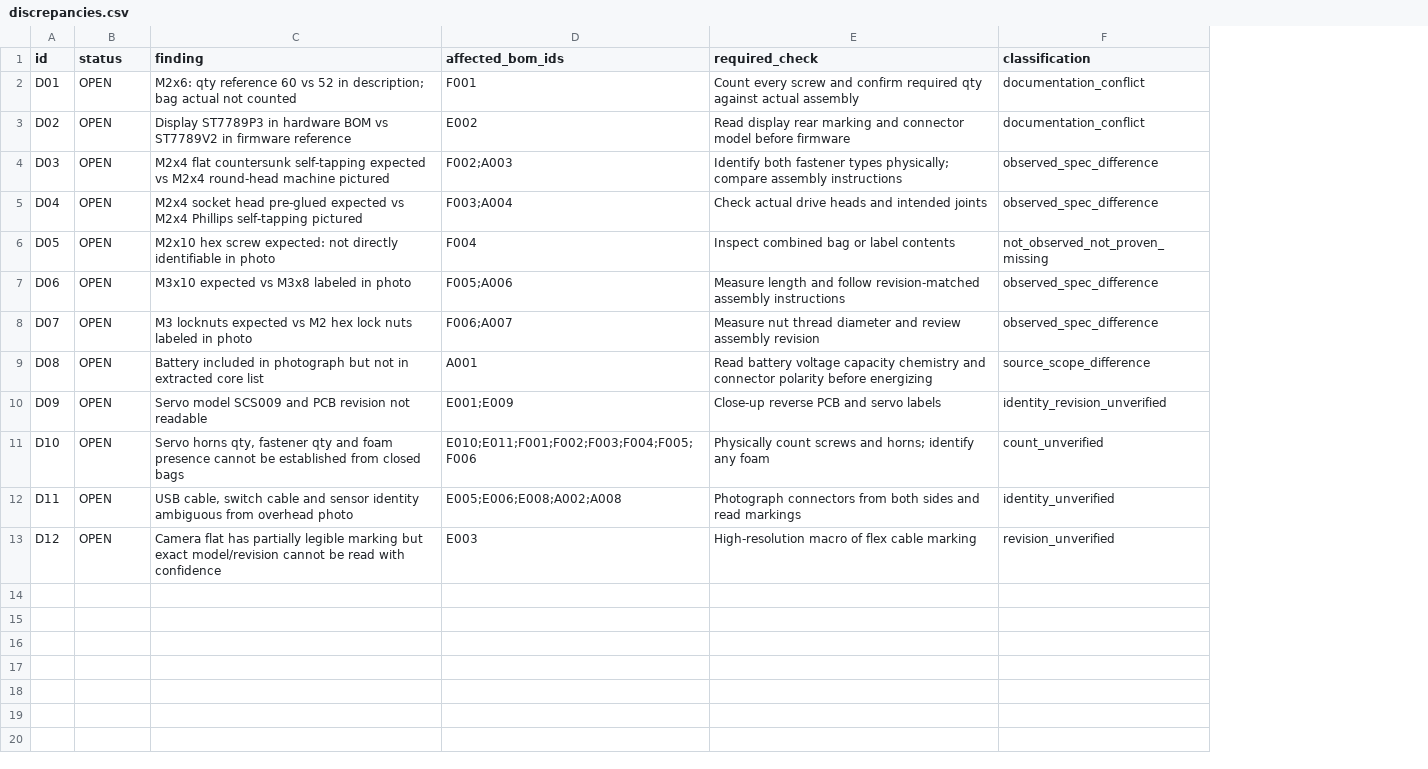
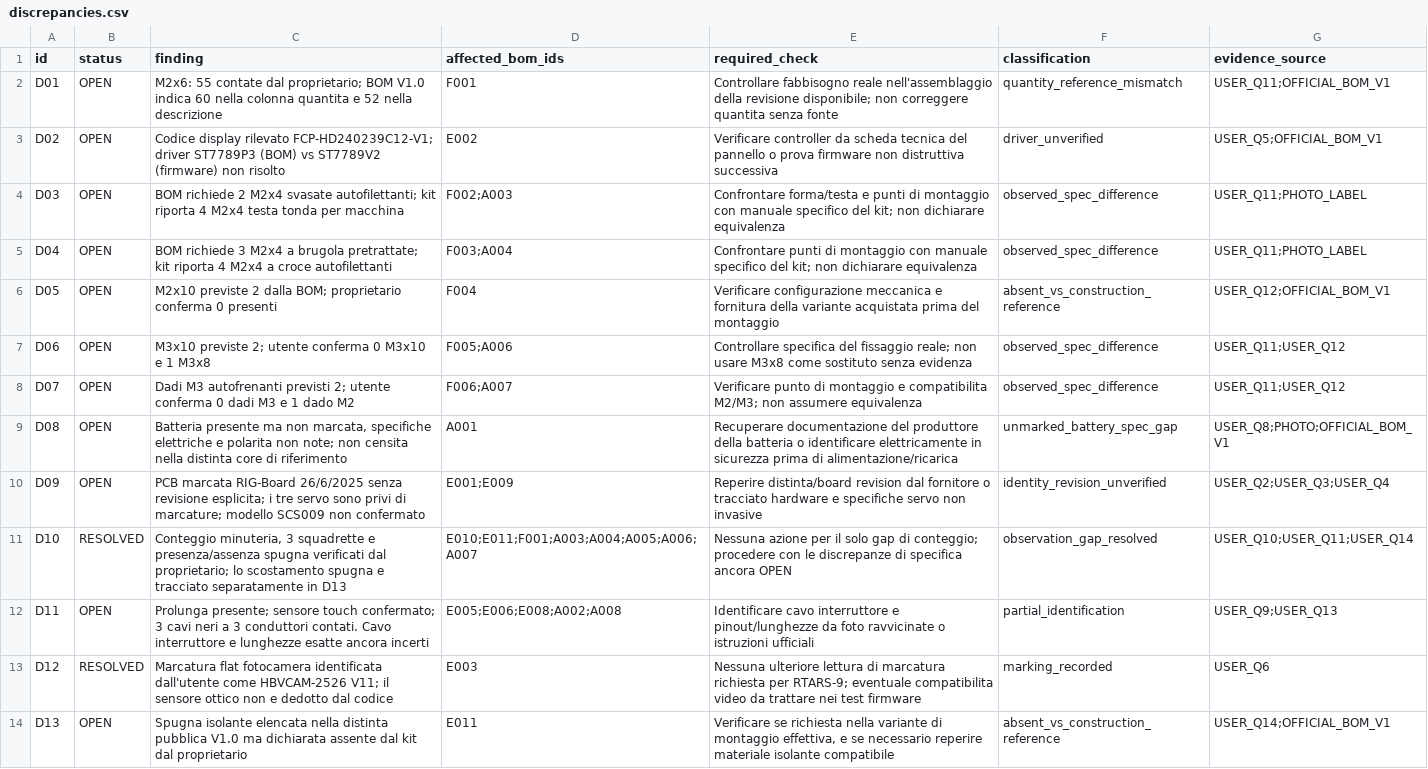
Before and after one commit to pianic2/personal-rig-tars, a CSV file: docs/hardware/bom/discrepancies.csv, drawn as a sheet; the diff names each change by its address in the sheet, - before the commit and + after, or states it on an @@ line.

Commit message:
docs(RTARS-9): resolve evidence gaps and retain BOM specification deviations

```diff
--- a/docs/hardware/bom/discrepancies.csv
+++ b/docs/hardware/bom/discrepancies.csv
+column G (evidence_source), rows 2-13: USER_Q11;OFFICIAL_BOM_V1 | USER_Q5;OFFICIAL_BOM_V1 | USER_Q11;PHOTO_LABEL | USER_Q11;PHOTO_LABEL | USER_Q12;OFFICIAL_BOM_V1 | USER_Q11;USER_Q12 | USER_Q11;USER_Q12 | USER_Q8;PHOTO;OFFICIAL_BOM_V1 | USER_Q2;USER_Q3;USER_Q4 | USER_Q10;USER_Q11;USER_Q14 | USER_Q9;USER_Q13 | USER_Q6
-C2 (finding): M2x6: qty reference 60 vs 52 in description; bag actual not counted
+C2 (finding): M2x6: 55 contate dal proprietario; BOM V1.0 indica 60 nella colonna quantita e 52 nella descrizione
-E2 (required_check): Count every screw and confirm required qty against actual assembly
+E2 (required_check): Controllare fabbisogno reale nell'assemblaggio della revisione disponibile; non correggere quantita senza fonte
-F2 (classification): documentation_conflict
+F2 (classification): quantity_reference_mismatch
-C3 (finding): Display ST7789P3 in hardware BOM vs ST7789V2 in firmware reference
+C3 (finding): Codice display rilevato FCP-HD240239C12-V1; driver ST7789P3 (BOM) vs ST7789V2 (firmware) non risolto
-E3 (required_check): Read display rear marking and connector model before firmware
+E3 (required_check): Verificare controller da scheda tecnica del pannello o prova firmware non distruttiva successiva
-F3 (classification): documentation_conflict
+F3 (classification): driver_unverified
-C4 (finding): M2x4 flat countersunk self-tapping expected vs M2x4 round-head machine pictured
+C4 (finding): BOM richiede 2 M2x4 svasate autofilettanti; kit riporta 4 M2x4 testa tonda per macchina
-E4 (required_check): Identify both fastener types physically; compare assembly instructions
+E4 (required_check): Confrontare forma/testa e punti di montaggio con manuale specifico del kit; non dichiarare equivalenza
-C5 (finding): M2x4 socket head pre-glued expected vs M2x4 Phillips self-tapping pictured
+C5 (finding): BOM richiede 3 M2x4 a brugola pretrattate; kit riporta 4 M2x4 a croce autofilettanti
-E5 (required_check): Check actual drive heads and intended joints
+E5 (required_check): Confrontare punti di montaggio con manuale specifico del kit; non dichiarare equivalenza
-C6 (finding): M2x10 hex screw expected: not directly identifiable in photo
+C6 (finding): M2x10 previste 2 dalla BOM; proprietario conferma 0 presenti
-E6 (required_check): Inspect combined bag or label contents
+E6 (required_check): Verificare configurazione meccanica e fornitura della variante acquistata prima del montaggio
-F6 (classification): not_observed_not_proven_missing
+F6 (classification): absent_vs_construction_reference
-C7 (finding): M3x10 expected vs M3x8 labeled in photo
+C7 (finding): M3x10 previste 2; utente conferma 0 M3x10 e 1 M3x8
-E7 (required_check): Measure length and follow revision-matched assembly instructions
+E7 (required_check): Controllare specifica del fissaggio reale; non usare M3x8 come sostituto senza evidenza
-C8 (finding): M3 locknuts expected vs M2 hex lock nuts labeled in photo
+C8 (finding): Dadi M3 autofrenanti previsti 2; utente conferma 0 dadi M3 e 1 dado M2
-E8 (required_check): Measure nut thread diameter and review assembly revision
+E8 (required_check): Verificare punto di montaggio e compatibilita M2/M3; non assumere equivalenza
-C9 (finding): Battery included in photograph but not in extracted core list
+C9 (finding): Batteria presente ma non marcata, specifiche elettriche e polarita non note; non censita nella distinta core di riferimento
-E9 (required_check): Read battery voltage capacity chemistry and connector polarity before energizing
+E9 (required_check): Recuperare documentazione del produttore della batteria o identificare elettricamente in sicurezza prima di alimentazione/ricarica
-F9 (classification): source_scope_difference
+F9 (classification): unmarked_battery_spec_gap
-C10 (finding): Servo model SCS009 and PCB revision not readable
+C10 (finding): PCB marcata RIG-Board 26/6/2025 senza revisione esplicita; i tre servo sono privi di marcature; modello SCS009 non confermato
-E10 (required_check): Close-up reverse PCB and servo labels
+E10 (required_check): Reperire distinta/board revision dal fornitore o tracciato hardware e specifiche servo non invasive
-B11 (status): OPEN
+B11 (status): RESOLVED
-C11 (finding): Servo horns qty, fastener qty and foam presence cannot be established from closed bags
+C11 (finding): Conteggio minuteria, 3 squadrette e presenza/assenza spugna verificati dal proprietario; lo scostamento spugna e tracciato separatamente in D13
-D11 (affected_bom_ids): E010;E011;F001;F002;F003;F004;F005;F006
+D11 (affected_bom_ids): E010;E011;F001;A003;A004;A005;A006;A007
-E11 (required_check): Physically count screws and horns; identify any foam
+E11 (required_check): Nessuna azione per il solo gap di conteggio; procedere con le discrepanze di specifica ancora OPEN
-F11 (classification): count_unverified
+F11 (classification): observation_gap_resolved
-C12 (finding): USB cable, switch cable and sensor identity ambiguous from overhead photo
+C12 (finding): Prolunga presente; sensore touch confermato; 3 cavi neri a 3 conduttori contati. Cavo interruttore e lunghezze esatte ancora incerti
-E12 (required_check): Photograph connectors from both sides and read markings
+E12 (required_check): Identificare cavo interruttore e pinout/lunghezze da foto ravvicinate o istruzioni ufficiali
-F12 (classification): identity_unverified
+F12 (classification): partial_identification
-B13 (status): OPEN
+B13 (status): RESOLVED
-C13 (finding): Camera flat has partially legible marking but exact model/revision cannot be read with confidence
+C13 (finding): Marcatura flat fotocamera identificata dall'utente come HBVCAM-2526 V11; il sensore ottico non e dedotto dal codice
-E13 (required_check): High-resolution macro of flex cable marking
+E13 (required_check): Nessuna ulteriore lettura di marcatura richiesta per RTARS-9; eventuale compatibilita video da trattare nei test firmware
-F13 (classification): revision_unverified
+F13 (classification): marking_recorded
+row 14: D13 | OPEN | Spugna isolante elencata nella distinta pubblica V1.0 ma dichiarata assente dal kit dal proprietario | E011 | Verificare se richiesta nella variante di montaggio effettiva, e se necessario reperire materiale isolante compatibile | absent_vs_construction_reference | USER_Q14;OFFICIAL_BOM_V1
```
